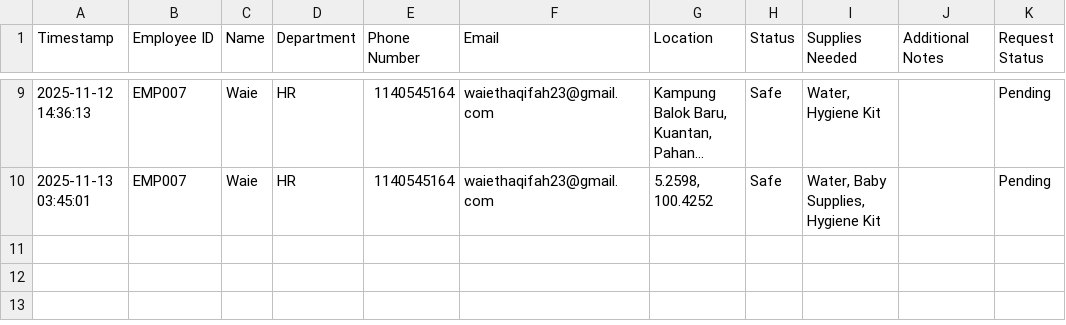
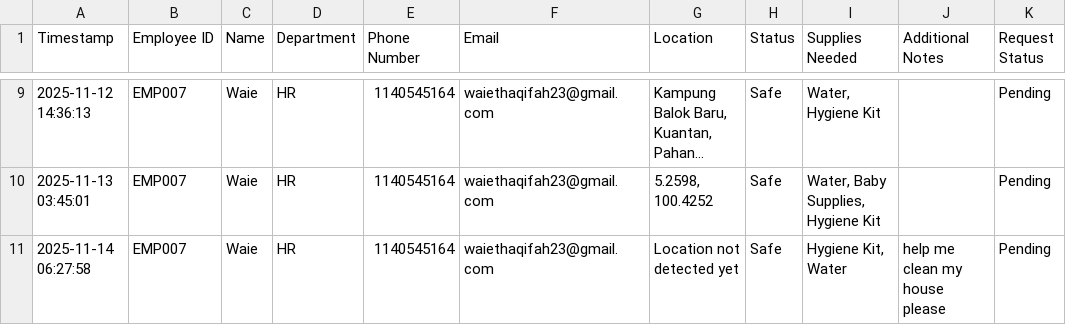
Before and after one commit to waiethaqifah/FYP1, a CSV file: requests.csv, drawn as a sheet; only a part is shown, gaps mark what is left out; long unchanged cells end in …; the diff names each change by its address in the sheet, - before the commit and + after, or states it on an @@ line.

Commit message:
Update requests.csv via Streamlit

```diff
--- a/requests.csv
+++ b/requests.csv
+row 11: 2025-11-14 06:27:58 | EMP007 | Waie | HR | 1140545164 | waiethaqifah23@gmail.com | Location not detected yet | Safe | Hygiene Kit, Water | help me clean my house please | Pending
```
